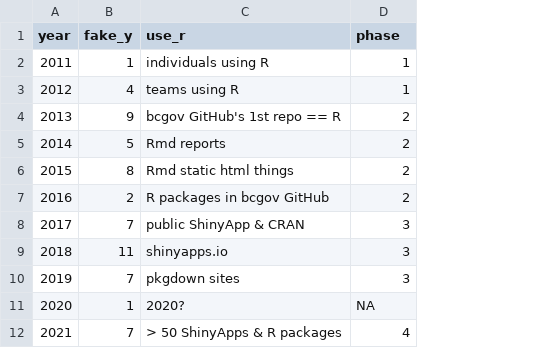
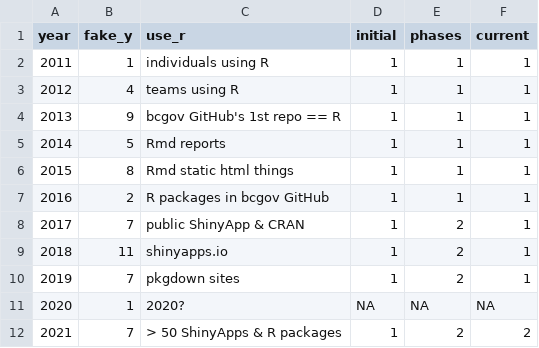
Before and after one commit to stephhazlitt/regime-shifts, a CSV file: data/r-growth-bcps.csv, drawn as a sheet; addresses are those after the commit; the diff names each change by its address in the sheet, - before the commit and + after, or states it on an @@ line.

Commit message:
commit data

```diff
--- a/data/r-growth-bcps.csv
+++ b/data/r-growth-bcps.csv
+column D (initial), rows 2-12: 1 | 1 | 1 | 1 | 1 | 1 | 1 | 1 | 1 | NA | 1
+column F (current), rows 2-12: 1 | 1 | 1 | 1 | 1 | 1 | 1 | 1 | 1 | NA | 2
-E1: phase
+E1: phases
-E4:E7 (phases): 2
+E4:E7 (phases): 1
-E8:E10 (phases): 3
+E8:E10 (phases): 2
-E12 (phases): 4
+E12 (phases): 2
```
